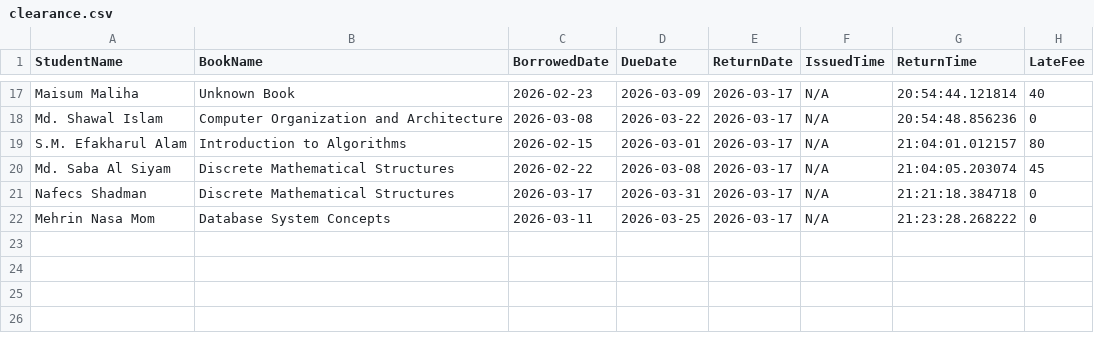
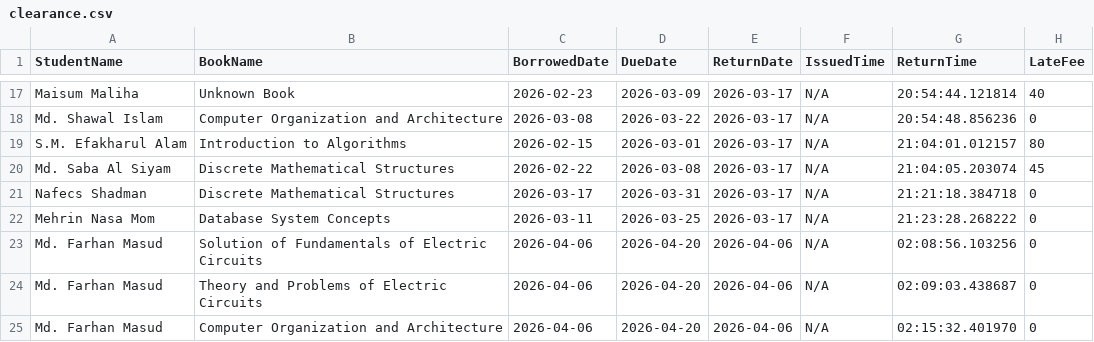
Before and after one commit to mehrinnasa/LibraryManagementSystem, a CSV file: data/clearance.csv, drawn as a sheet; only a part is shown, gaps mark what is left out; the diff names each change by its address in the sheet, - before the commit and + after, or states it on an @@ line.

```diff
--- a/data/clearance.csv
+++ b/data/clearance.csv
+row 23: Md. Farhan Masud | Solution of Fundamentals of Electric Circuits | 2026-04-06 | 2026-04-20 | 2026-04-06 | N/A | 02:08:56.103256 | 0
+row 24: Md. Farhan Masud | Theory and Problems of Electric Circuits | 2026-04-06 | 2026-04-20 | 2026-04-06 | N/A | 02:09:03.438687 | 0
+row 25: Md. Farhan Masud | Computer Organization and Architecture | 2026-04-06 | 2026-04-20 | 2026-04-06 | N/A | 02:15:32.401970 | 0
```
Also changed, not shown: data/addToCart.csv, data/books.csv, 11 other files.
